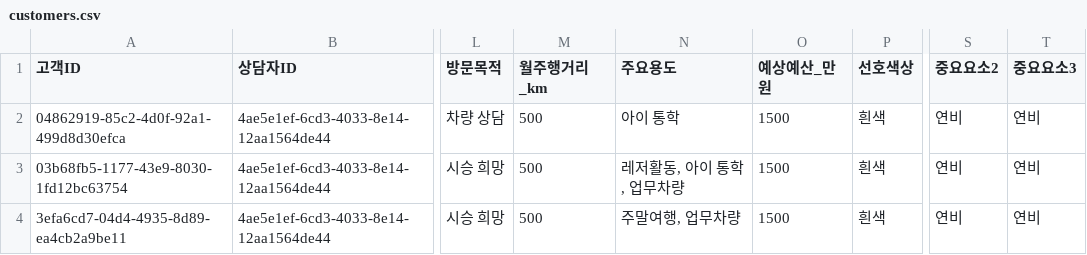
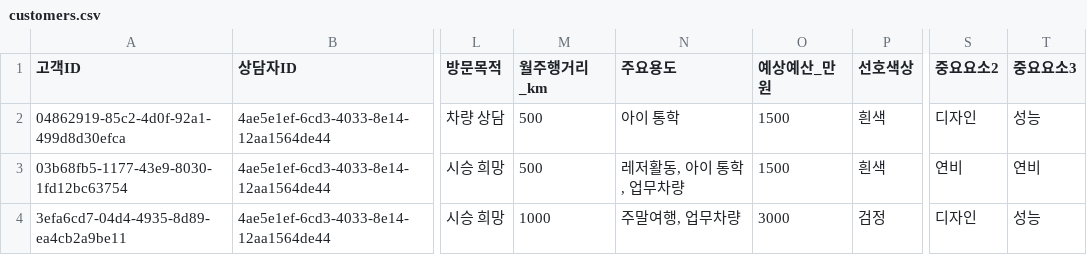
Before and after one commit to CodeWorks-hi/main-project, a CSV file: data/customers.csv, drawn as a sheet; only a part is shown, gaps mark what is left out; the diff names each change by its address in the sheet, - before the commit and + after, or states it on an @@ line.

```diff
--- a/data/customers.csv
+++ b/data/customers.csv
-S2 (중요요소2): 연비
+S2 (중요요소2): 디자인
-T2 (중요요소3): 연비
+T2 (중요요소3): 성능
-M4 (월주행거리_km): 500
+M4 (월주행거리_km): 1000
-O4 (예상예산_만원): 1500
+O4 (예상예산_만원): 3000
-P4 (선호색상): 흰색
+P4 (선호색상): 검정
-S4 (중요요소2): 연비
+S4 (중요요소2): 디자인
-T4 (중요요소3): 연비
+T4 (중요요소3): 성능
```
Also changed, not shown: 1 other file.
